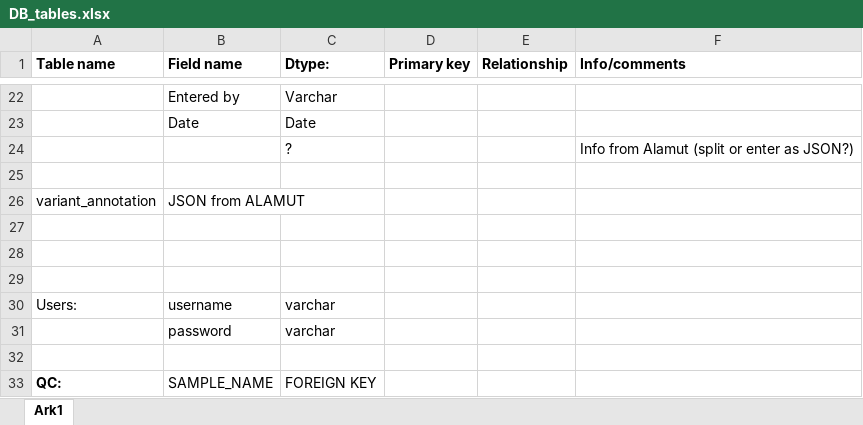
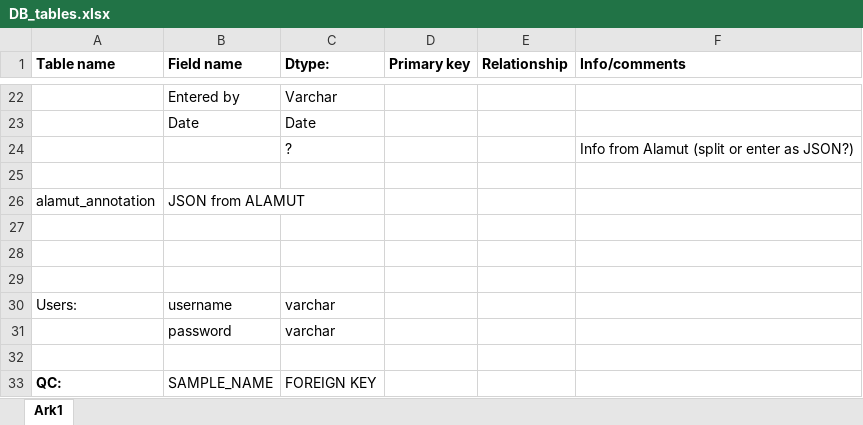
Before and after one commit to oyvindbusk/Intervar, an Excel workbook: docs/DB_tables.xlsx, sheet Ark1, drawn as a sheet; only a part is shown, gaps mark what is left out; values as stored, in another font and other column widths than the file's, no borders; the diff names each change by its address in the sheet, - before the commit and + after, or states it on an @@ line.

Commit message:
Updated table schema and added a file containing info for filling db with example data

```diff
--- a/docs/DB_tables.xlsx (sheet Ark1)
+++ b/docs/DB_tables.xlsx (sheet Ark1)
-A26 (Table name): variant_annotation
+A26 (Table name): alamut_annotation
```
Also changed, not shown: 3 other files.
